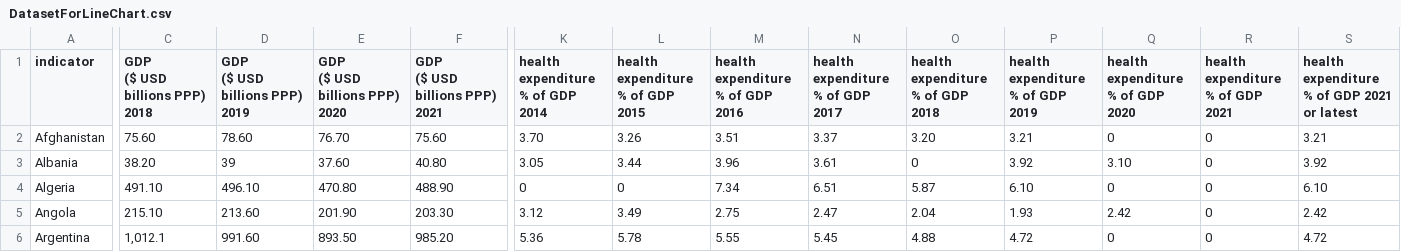
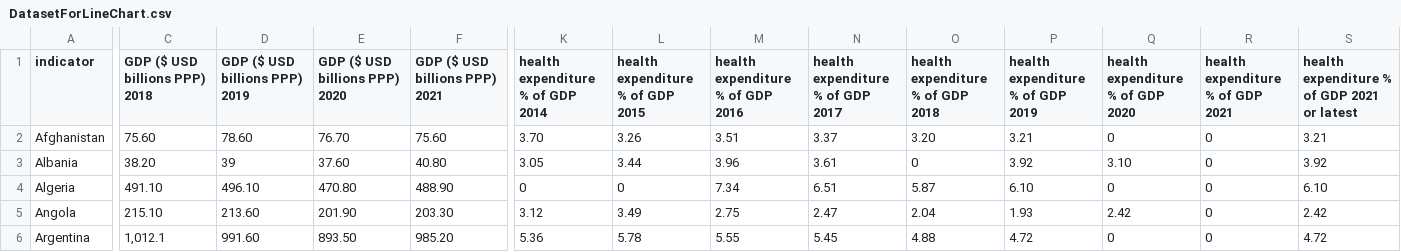
Before and after one commit to anthonykim1/Assignment4, a CSV file: DatasetForLineChart.csv, drawn as a sheet; only a part is shown, gaps mark what is left out; ↵ is a line break in a cell; the diff covers the shown part only; the diff names each change by its address in the sheet, - before the commit and + after, or states it on an @@ line.

Commit message:
updated dataset

```diff
--- a/DatasetForLineChart.csv
+++ b/DatasetForLineChart.csv
-C1: GDP ↵ ($ USD billions PPP) 2018
+C1: GDP ($ USD billions PPP) 2018
-D1: GDP ↵ ($ USD billions PPP) 2019
+D1: GDP ($ USD billions PPP) 2019
-E1: GDP ↵ ($ USD billions PPP) 2020
+E1: GDP ($ USD billions PPP) 2020
-F1: GDP ↵ ($ USD billions PPP) 2021
+F1: GDP ($ USD billions PPP) 2021
-K1: health expenditure ↵ % of GDP 2014
+K1: health expenditure % of GDP 2014
-L1: health expenditure ↵ % of GDP 2015
+L1: health expenditure % of GDP 2015
-M1: health expenditure ↵ % of GDP 2016
+M1: health expenditure % of GDP 2016
-N1: health expenditure ↵ % of GDP 2017
+N1: health expenditure % of GDP 2017
-O1: health expenditure ↵ % of GDP 2018
+O1: health expenditure % of GDP 2018
-P1: health expenditure ↵ % of GDP 2019
+P1: health expenditure % of GDP 2019
-Q1: health expenditure ↵ % of GDP 2020
+Q1: health expenditure % of GDP 2020
-R1: health expenditure ↵ % of GDP 2021
+R1: health expenditure % of GDP 2021
-S1: health expenditure ↵ % of GDP 2021 or latest
+S1: health expenditure % of GDP 2021 or latest
```
Also changed, not shown: 3 edited cells elsewhere in this file.
